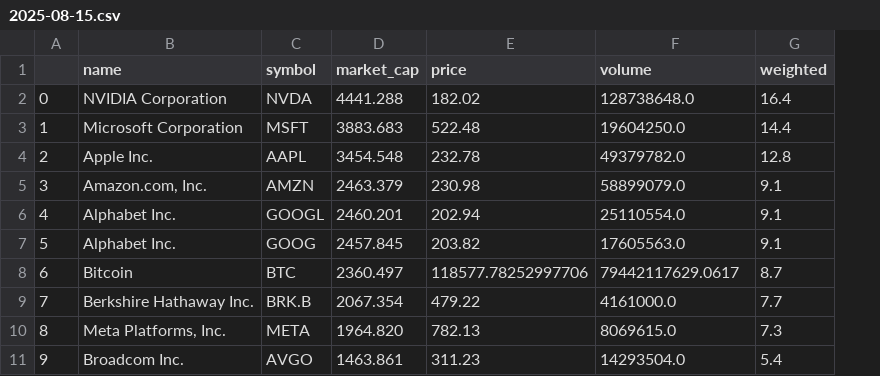
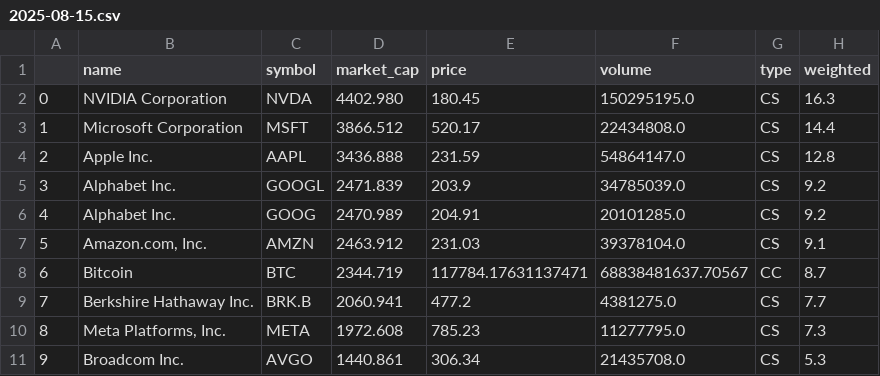
Before and after one commit to Ifrit-Fire/Custom-Indexes, a CSV file: indexes/top20-min5/2025-08-15.csv, drawn as a sheet; addresses are those after the commit; the diff names each change by its address in the sheet, - before the commit and + after, or states it on an @@ line.

```diff
--- a/indexes/top20-min5/2025-08-15.csv
+++ b/indexes/top20-min5/2025-08-15.csv
+column G (type), rows 2-11: CS | CS | CS | CS | CS | CS | CC | CS | CS | CS
-D2 (market_cap): 4441.288
+D2 (market_cap): 4402.980
-E2 (price): 182.02
+E2 (price): 180.45
-F2 (volume): 128738648.0
+F2 (volume): 150295195.0
-H2 (weighted): 16.4
+H2 (weighted): 16.3
-D3 (market_cap): 3883.683
+D3 (market_cap): 3866.512
-E3 (price): 522.48
+E3 (price): 520.17
-F3 (volume): 19604250.0
+F3 (volume): 22434808.0
-D4 (market_cap): 3454.548
+D4 (market_cap): 3436.888
-E4 (price): 232.78
+E4 (price): 231.59
-F4 (volume): 49379782.0
+F4 (volume): 54864147.0
-B5 (name): Amazon.com, Inc.
+B5 (name): Alphabet Inc.
-C5 (symbol): AMZN
+C5 (symbol): GOOGL
-D5 (market_cap): 2463.379
+D5 (market_cap): 2471.839
-E5 (price): 230.98
+E5 (price): 203.9
-F5 (volume): 58899079.0
+F5 (volume): 34785039.0
-H5:H6 (weighted): 9.1
+H5:H6 (weighted): 9.2
-C6 (symbol): GOOGL
+C6 (symbol): GOOG
-D6 (market_cap): 2460.201
+D6 (market_cap): 2470.989
-E6 (price): 202.94
+E6 (price): 204.91
-F6 (volume): 25110554.0
+F6 (volume): 20101285.0
-B7 (name): Alphabet Inc.
+B7 (name): Amazon.com, Inc.
-C7 (symbol): GOOG
+C7 (symbol): AMZN
-D7 (market_cap): 2457.845
+D7 (market_cap): 2463.912
-E7 (price): 203.82
+E7 (price): 231.03
-F7 (volume): 17605563.0
+F7 (volume): 39378104.0
-D8 (market_cap): 2360.497
+D8 (market_cap): 2344.719
-E8 (price): 118577.78252997706
+E8 (price): 117784.17631137471
-F8 (volume): 79442117629.0617
+F8 (volume): 68838481637.70567
-D9 (market_cap): 2067.354
+D9 (market_cap): 2060.941
-E9 (price): 479.22
+E9 (price): 477.2
-F9 (volume): 4161000.0
+F9 (volume): 4381275.0
-D10 (market_cap): 1964.820
+D10 (market_cap): 1972.608
-E10 (price): 782.13
+E10 (price): 785.23
-F10 (volume): 8069615.0
+F10 (volume): 11277795.0
-D11 (market_cap): 1463.861
+D11 (market_cap): 1440.861
-E11 (price): 311.23
+E11 (price): 306.34
-F11 (volume): 14293504.0
+F11 (volume): 21435708.0
-H11 (weighted): 5.4
+H11 (weighted): 5.3
```
Also changed, not shown: indexes/top10-min10/2025-08-15.csv, indexes/top100-min1/2025-08-15.csv, 3 other files.
